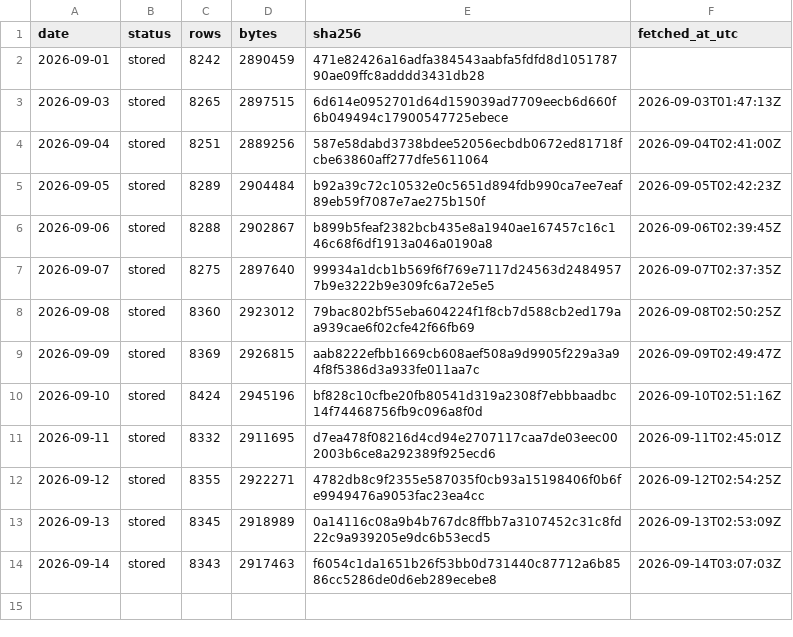
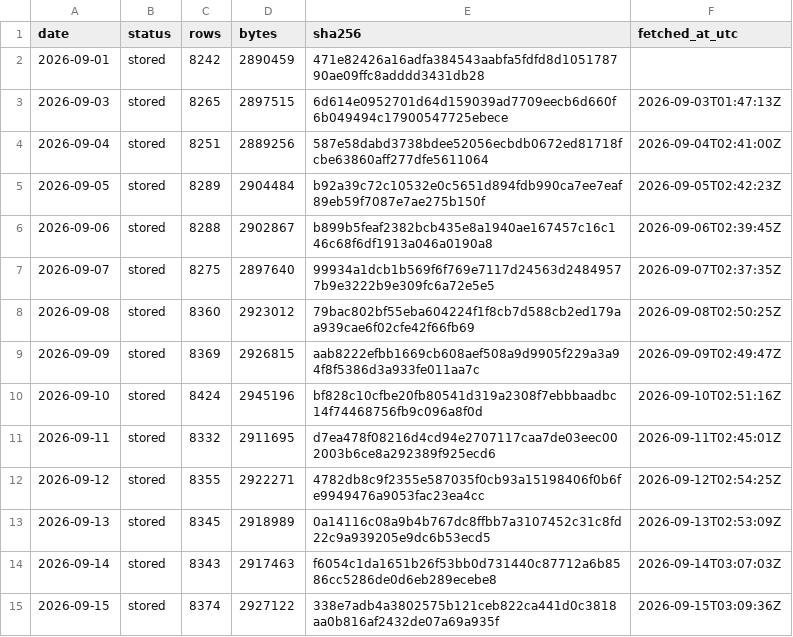
Before and after one commit to Jen-Chieh-Yu/stray-atlas, a CSV file: data/raw/_manifest.csv, drawn as a sheet.

```diff
--- a/data/raw/_manifest.csv
+++ b/data/raw/_manifest.csv
@@ -14 +14,2 @@ date,status,rows,bytes,sha256,fetched_at_utc
 2026-09-14,stored,8343,2917463,f6054c1da1651b26f53bb0d731440c87712a6b8586cc5286de0d6eb289ecebe8,2026-09-14T03:07:03Z
+2026-09-15,stored,8374,2927122,338e7adb4a3802575b121ceb822ca441d0c3818aa0b816af2432de07a69a935f,2026-09-15T03:09:36Z
```
Also changed, not shown: 1 other file.
